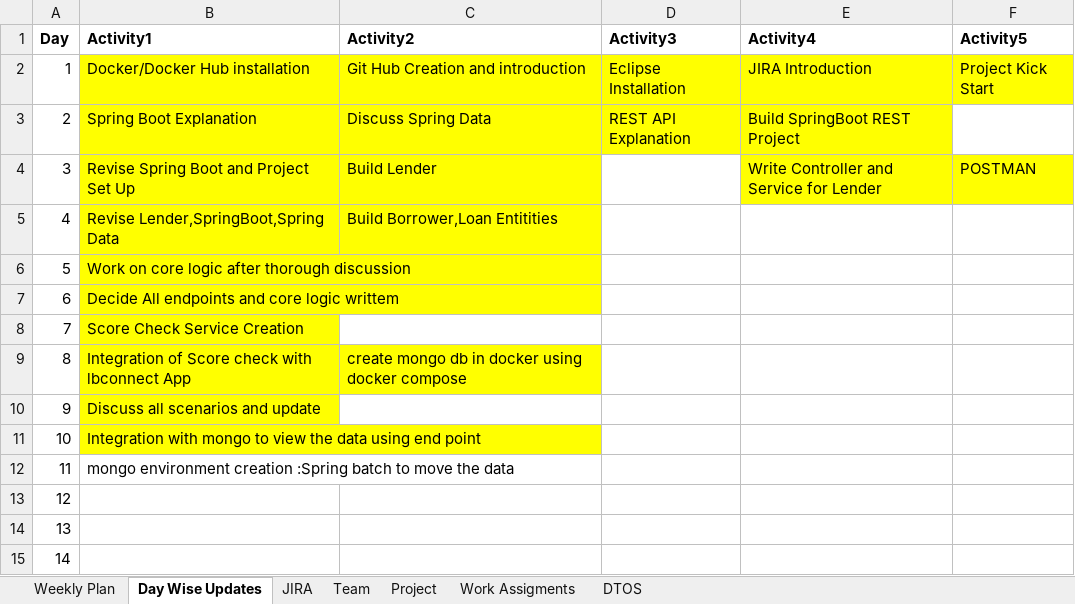
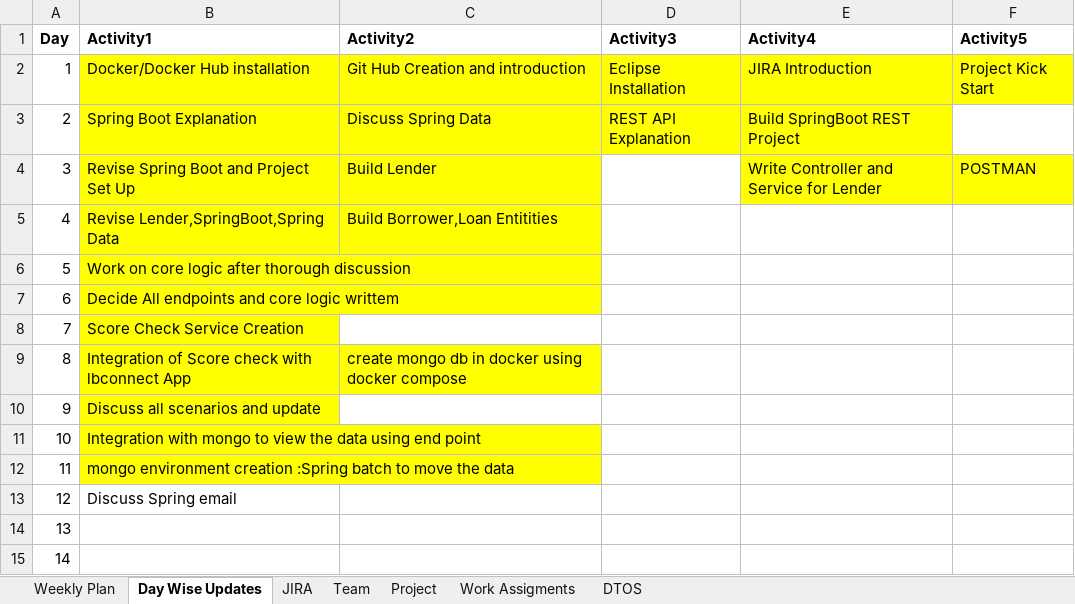
Before and after one commit to king-kaii/colts, an Excel workbook: lbconnect/Planning_file.xlsx, sheet Day Wise Updates, drawn as a sheet; values as stored, in another font and other column widths than the file's, no borders; the diff names each change by its address in the sheet, - before the commit and + after, or states it on an @@ line.

Commit message:
Spring-Batch

```diff
--- a/lbconnect/Planning_file.xlsx (sheet Day Wise Updates)
+++ b/lbconnect/Planning_file.xlsx (sheet Day Wise Updates)
-B12 fill: none
+B12 fill: #FFFF00
-B13 (Activity1): (empty)
+B13 (Activity1): Discuss Spring email
```
Also changed, not shown: sheet Team, sheet JIRA, 9 other files.
